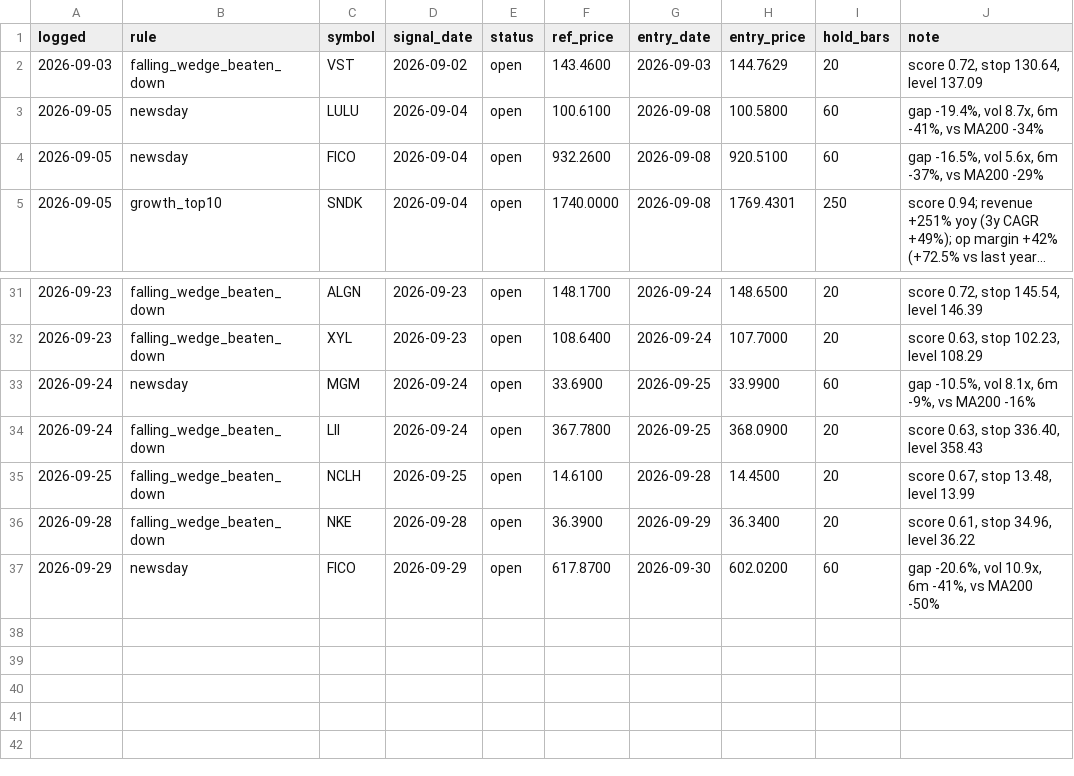
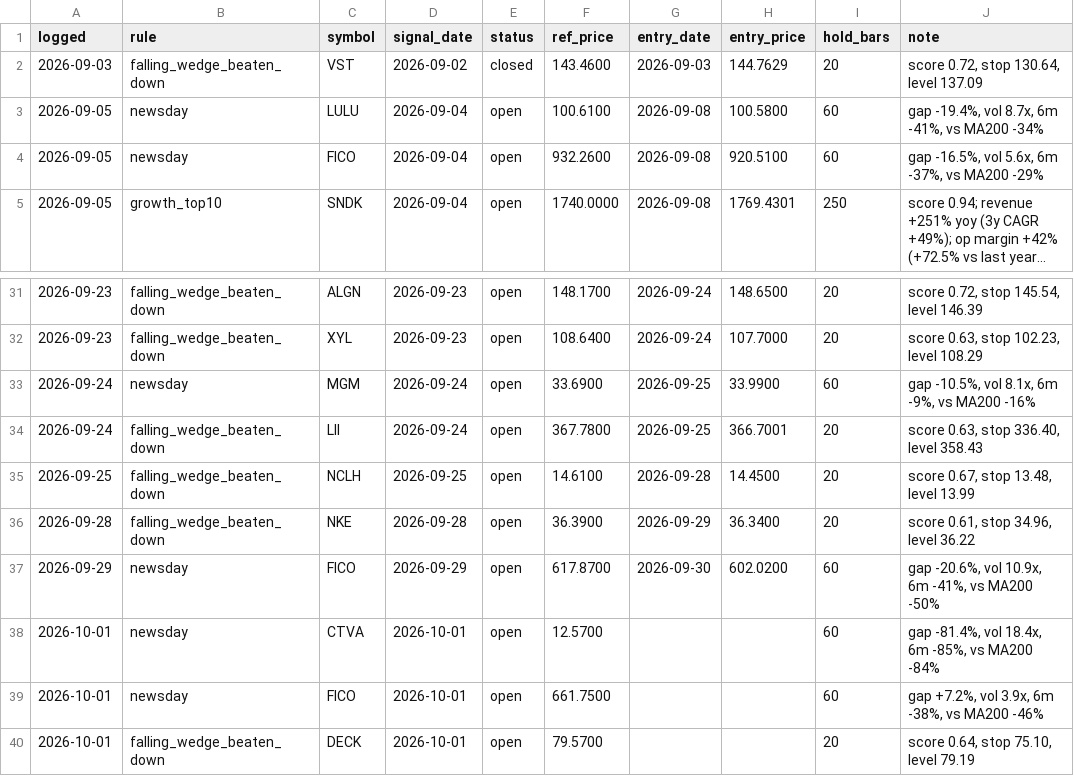
Before and after one commit to OrenRachamim/AlgoVision, a CSV file: journal/signals.csv, drawn as a sheet; only a part is shown, gaps mark what is left out; long unchanged cells end in ….

```diff
--- a/journal/signals.csv
+++ b/journal/signals.csv
@@ -1,3 +1,3 @@
 logged,rule,symbol,signal_date,status,ref_price,entry_date,entry_price,hold_bars,note
-2026-09-03,falling_wedge_beaten_down,VST,2026-09-02,open,143.4600,2026-09-03,144.7629,20,"score 0.72, stop 130.64, level 137.09"
+2026-09-03,falling_wedge_beaten_down,VST,2026-09-02,closed,143.4600,2026-09-03,144.7629,20,"score 0.72, stop 130.64, level 137.09"
 2026-09-05,newsday,LULU,2026-09-04,open,100.6100,2026-09-08,100.5800,60,"gap -19.4%, vol 8.7x, 6m -41%, vs MA200 -34%"
@@ -33,3 +33,3 @@ logged,rule,symbol,signal_date,status,ref_price,entry_date,entry_price,hold_bars
 2026-09-24,newsday,MGM,2026-09-24,open,33.6900,2026-09-25,33.9900,60,"gap -10.5%, vol 8.1x, 6m -9%, vs MA200 -16%"
-2026-09-24,falling_wedge_beaten_down,LII,2026-09-24,open,367.7800,2026-09-25,368.0900,20,"score 0.63, stop 336.40, level 358.43"
+2026-09-24,falling_wedge_beaten_down,LII,2026-09-24,open,367.7800,2026-09-25,366.7001,20,"score 0.63, stop 336.40, level 358.43"
 2026-09-25,falling_wedge_beaten_down,NCLH,2026-09-25,open,14.6100,2026-09-28,14.4500,20,"score 0.67, stop 13.48, level 13.99"
@@ -37 +37,4 @@ logged,rule,symbol,signal_date,status,ref_price,entry_date,entry_price,hold_bars
 2026-09-29,newsday,FICO,2026-09-29,open,617.8700,2026-09-30,602.0200,60,"gap -20.6%, vol 10.9x, 6m -41%, vs MA200 -50%"
+2026-10-01,newsday,CTVA,2026-10-01,open,12.5700,,,60,"gap -81.4%, vol 18.4x, 6m -85%, vs MA200 -84%"
+2026-10-01,newsday,FICO,2026-10-01,open,661.7500,,,60,"gap +7.2%, vol 3.9x, 6m -38%, vs MA200 -46%"
+2026-10-01,falling_wedge_beaten_down,DECK,2026-10-01,open,79.5700,,,20,"score 0.64, stop 75.10, level 79.19"
```
Also changed, not shown: journal/mark_to_market.csv, 5 other files.
